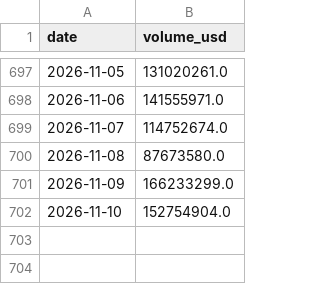
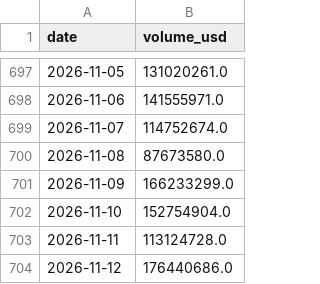
Before and after one commit to 0xrard/near-investment-thesis, a CSV file: data/intents_volume_daily.csv, drawn as a sheet; only a part is shown, gaps mark what is left out.

```diff
--- a/data/intents_volume_daily.csv
+++ b/data/intents_volume_daily.csv
@@ -702 +702,3 @@ date,volume_usd
 2026-11-10,152754904.0
+2026-11-11,113124728.0
+2026-11-12,176440686.0
```
Also changed, not shown: data/intents_fees_daily.csv, data/near_price_daily.csv, 24 other files.
